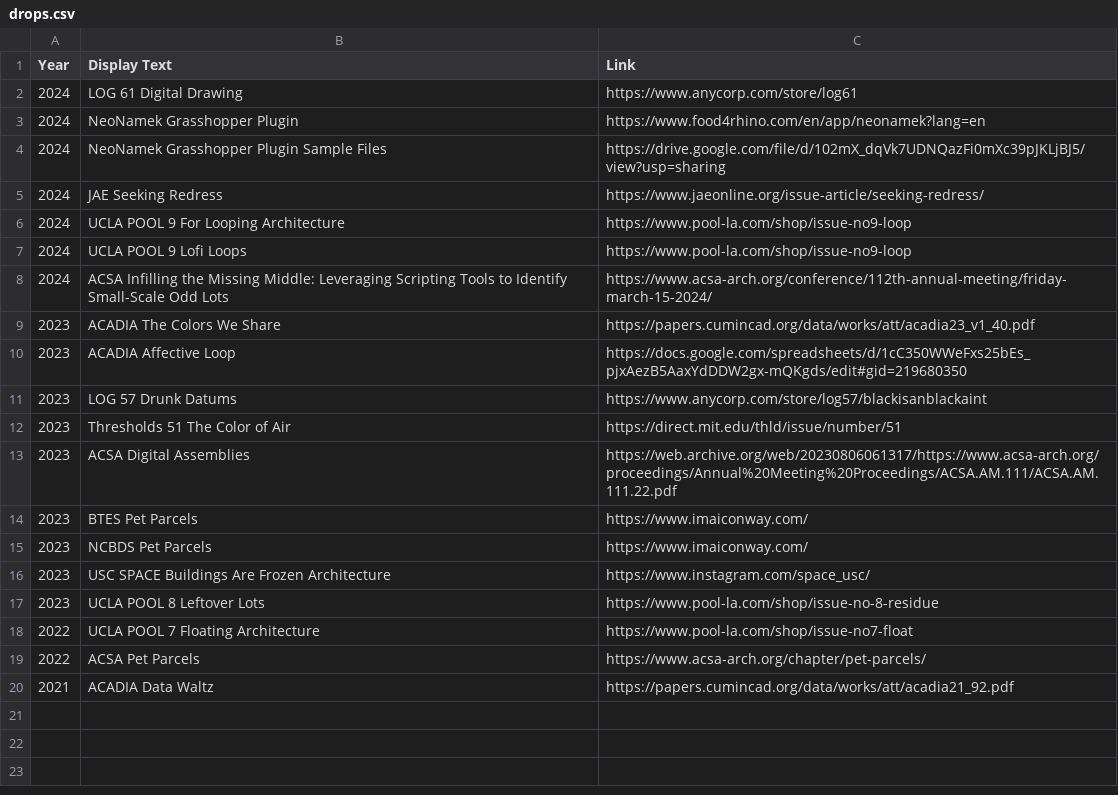
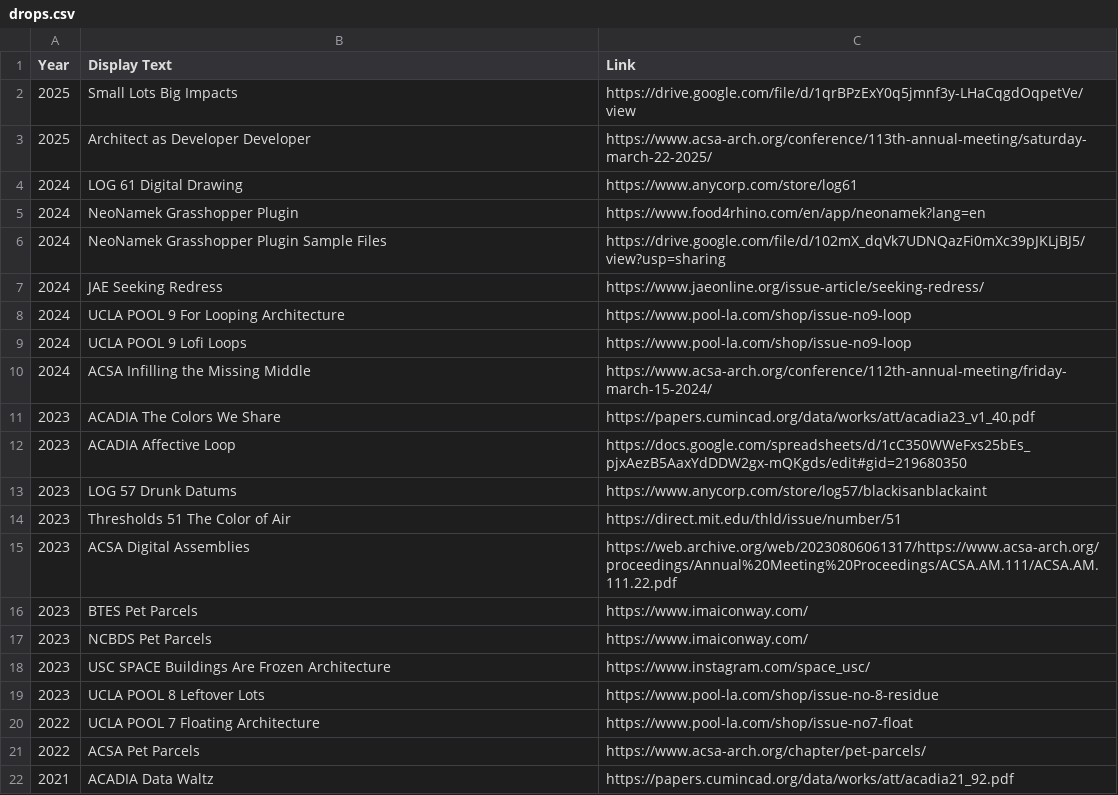
Before and after one commit to archgame/imaiconway, a CSV file: drops.csv, drawn as a sheet.

Commit message:
Updated Research (2025 Small Lots + ACSA)

```diff
--- a/drops.csv
+++ b/drops.csv
@@ -1,2 +1,4 @@
 Year,Display Text,Link
+2025,Small Lots Big Impacts,https://drive.google.com/file/d/1qrBPzExY0q5jmnf3y-LHaCqgdOqpetVe/view
+2025,Architect as Developer Developer,https://www.acsa-arch.org/conference/113th-annual-meeting/saturday-march-22-2025/
 2024,LOG 61 Digital Drawing,https://www.anycorp.com/store/log61
@@ -7,3 +9,3 @@ Year,Display Text,Link
 2024,UCLA POOL 9 Lofi Loops,https://www.pool-la.com/shop/issue-no9-loop
-2024,ACSA Infilling the Missing Middle: Leveraging Scripting Tools to Identify Small-Scale Odd Lots,https://www.acsa-arch.org/conference/112th-annual-meeting/friday-march-15-2024/
+2024,ACSA Infilling the Missing Middle,https://www.acsa-arch.org/conference/112th-annual-meeting/friday-march-15-2024/
 2023,ACADIA The Colors We Share,https://papers.cumincad.org/data/works/att/acadia23_v1_40.pdf
```
Also changed, not shown: 1 other file.
